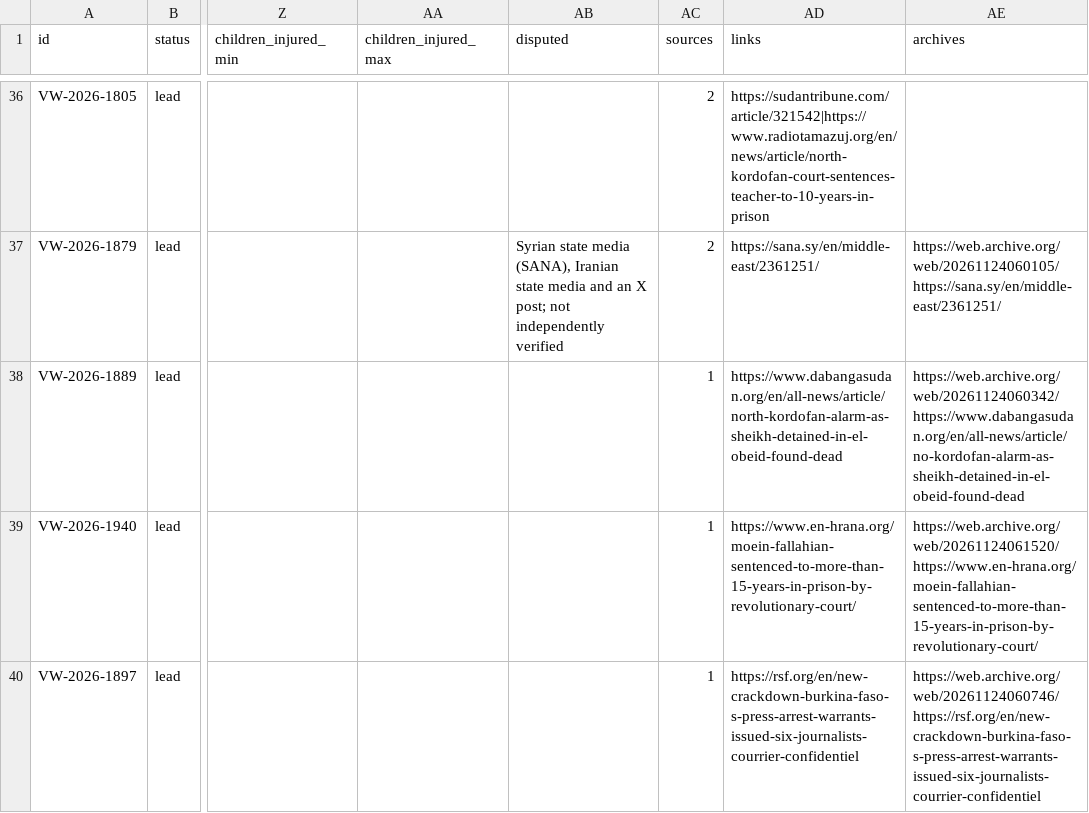
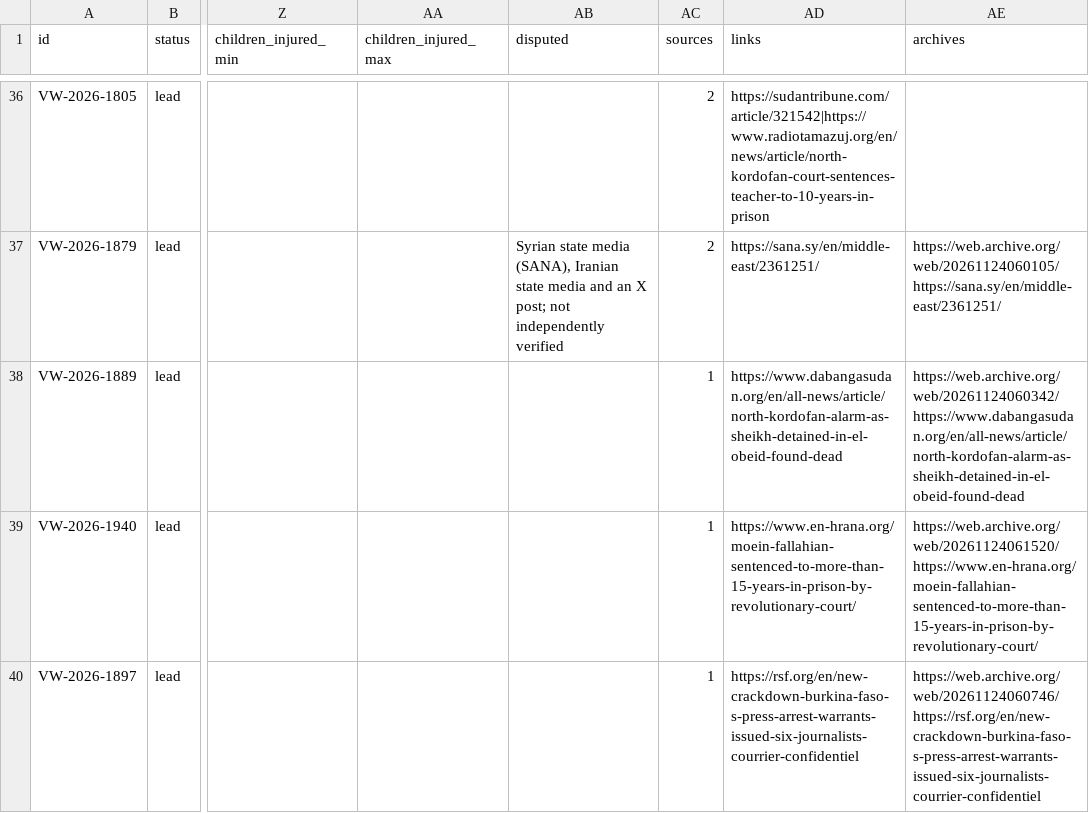
Before and after one commit to ViolationsWatch/site, a CSV file: incidents.csv, drawn as a sheet; only a part is shown, gaps mark what is left out; the diff names each change by its address in the sheet, - before the commit and + after, or states it on an @@ line.

Commit message:
Data update 2026-11-24: 296 incidents (+0 ~1 -0)

```diff
--- a/incidents.csv
+++ b/incidents.csv
-AE38 (archives): https://web.archive.org/web/20261124060342/https://www.dabangasudan.org/en/all-news/article/no-kordofan-alarm-as-sheikh-detained-in-el-obeid-found-dead
+AE38 (archives): https://web.archive.org/web/20261124060342/https://www.dabangasudan.org/en/all-news/article/north-kordofan-alarm-as-sheikh-detained-in-el-obeid-found-dead
```
Also changed, not shown: 1 other file.
